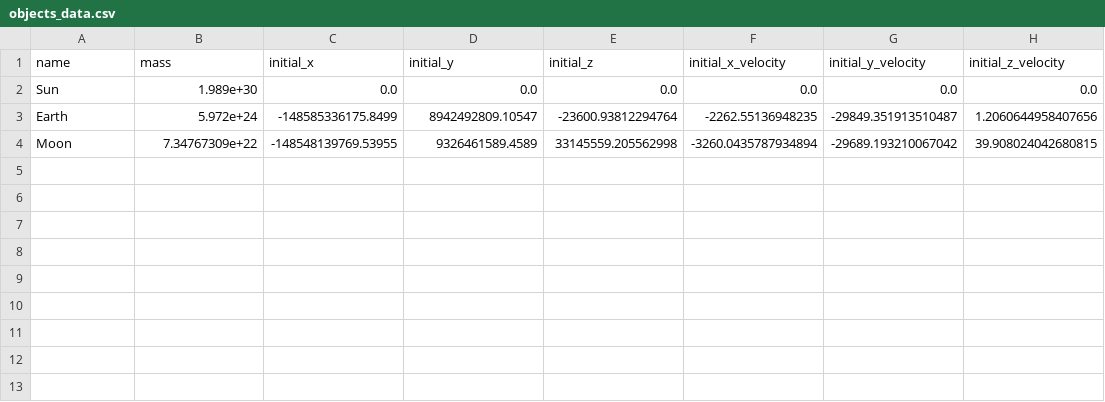
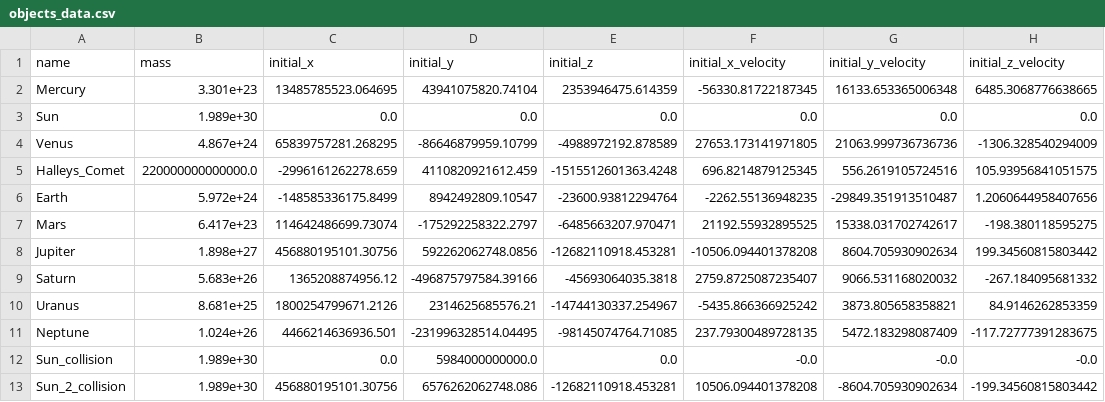
Before and after one commit to OliverMcEvoy/CompAstroLabs, a CSV file: objects_data.csv, drawn as a sheet.

```diff
--- a/objects_data.csv
+++ b/objects_data.csv
@@ -1,4 +1,13 @@
 name,mass,initial_x,initial_y,initial_z,initial_x_velocity,initial_y_velocity,initial_z_velocity
+Mercury,3.301e+23,13485785523.064695,43941075820.74104,2353946475.614359,-56330.81722187345,16133.653365006348,6485.3068776638665
 Sun,1.989e+30,0.0,0.0,0.0,0.0,0.0,0.0
+Venus,4.867e+24,65839757281.268295,-86646879959.10799,-4988972192.878589,27653.173141971805,21063.999736736736,-1306.328540294009
+Halleys_Comet,220000000000000.0,-2996161262278.659,4110820921612.459,-1515512601363.4248,696.8214879125345,556.2619105724516,105.93956841051575
 Earth,5.972e+24,-148585336175.8499,8942492809.10547,-23600.93812294764,-2262.55136948235,-29849.351913510487,1.2060644958407656
-Moon,7.34767309e+22,-148548139769.53955,9326461589.4589,33145559.205562998,-3260.0435787934894,-29689.193210067042,39.908024042680815
+Mars,6.417e+23,114642486699.73074,-175292258322.2797,-6485663207.970471,21192.55932895525,15338.031702742617,-198.380118595275
+Jupiter,1.898e+27,456880195101.30756,592262062748.0856,-12682110918.453281,-10506.094401378208,8604.705930902634,199.34560815803442
+Saturn,5.683e+26,1365208874956.12,-496875797584.39166,-45693064035.3818,2759.8725087235407,9066.531168020032,-267.184095681332
+Uranus,8.681e+25,1800254799671.2126,2314625685576.21,-14744130337.254967,-5435.866366925242,3873.805658358821,84.9146262853359
+Neptune,1.024e+26,4466214636936.501,-231996328514.04495,-98145074764.71085,237.79300489728135,5472.183298087409,-117.72777391283675
+Sun_collision,1.989e+30,0.0,5984000000000.0,0.0,-0.0,-0.0,-0.0
+Sun_2_collision,1.989e+30,456880195101.30756,6576262062748.086,-12682110918.453281,10506.094401378208,-8604.705930902634,-199.34560815803442
```
Also changed, not shown: 18 other files.
